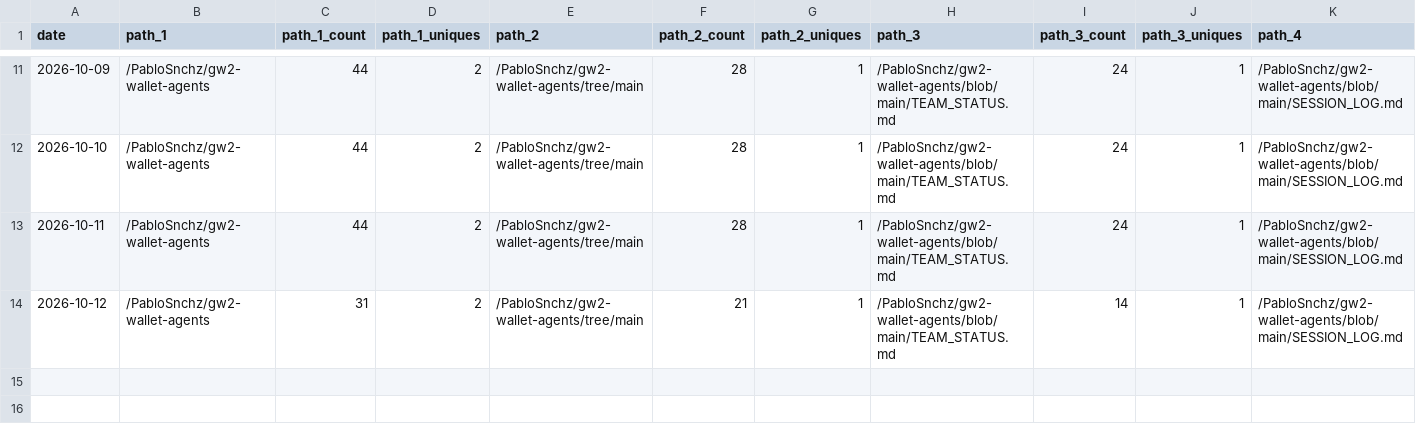
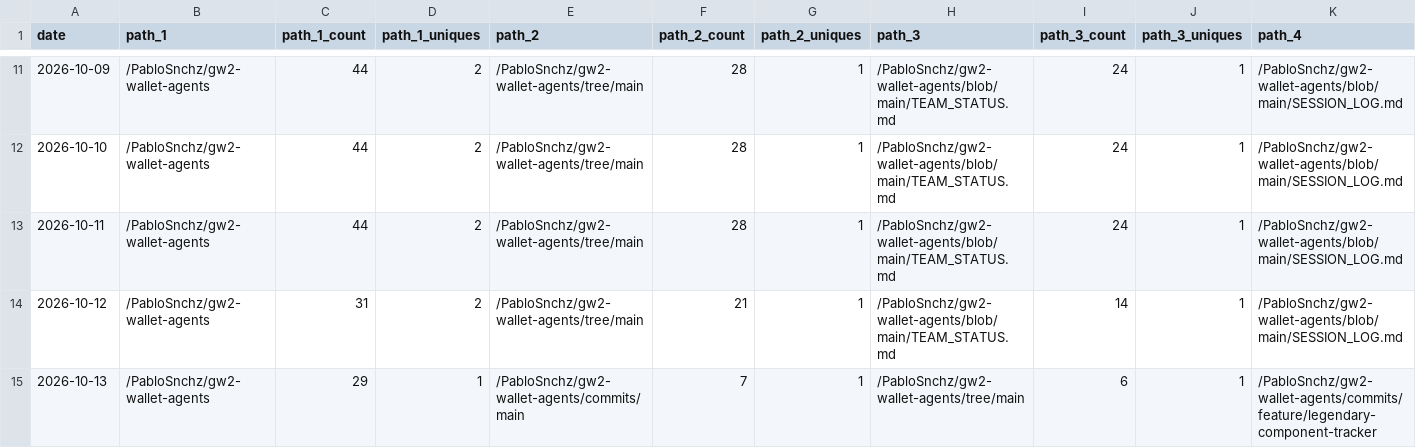
Before and after one commit to PabloSnchz/github-repo-traffic-stats, a CSV file: data/github_paths/gw2-wallet-agents.csv, drawn as a sheet; only a part is shown, gaps mark what is left out; rows hold the shown columns only; the diff names each change by its address in the sheet, - before the commit and + after, or states it on an @@ line.

```diff
--- a/data/github_paths/gw2-wallet-agents.csv
+++ b/data/github_paths/gw2-wallet-agents.csv
+row 15: 2026-10-13 | /PabloSnchz/gw2-wallet-agents | 29 | 1 | /PabloSnchz/gw2-wallet-agents/commits/main | 7 | 1 | /PabloSnchz/gw2-wallet-agents/tree/main | 6 | 1 | /PabloSnchz/gw2-wallet-agents/commits/feature/legendary-component-tracker
```
Also changed, not shown: data/github_paths/gw2-agents-dashboard.csv, data/github_paths/gw2-metrics-dashboard.csv, 6 other files.
